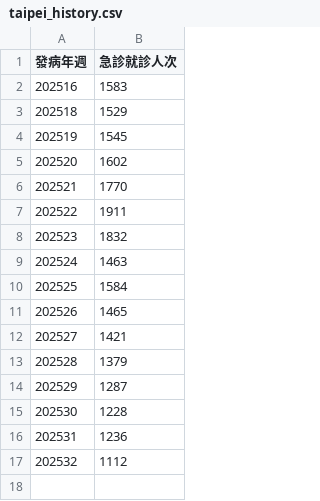
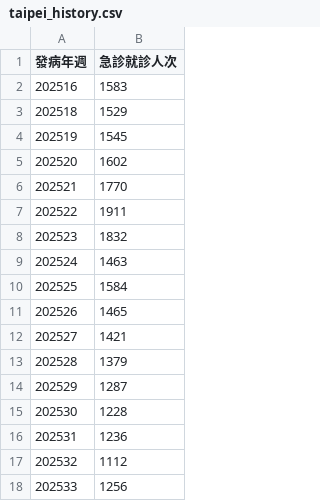
Before and after one commit to B0441044/Public_data, a CSV file: taipei_history.csv, drawn as a sheet; the diff names each change by its address in the sheet, - before the commit and + after, or states it on an @@ line.

```diff
--- a/taipei_history.csv
+++ b/taipei_history.csv
+row 18: 202533 | 1256
```
Also changed, not shown: 1 other file.
